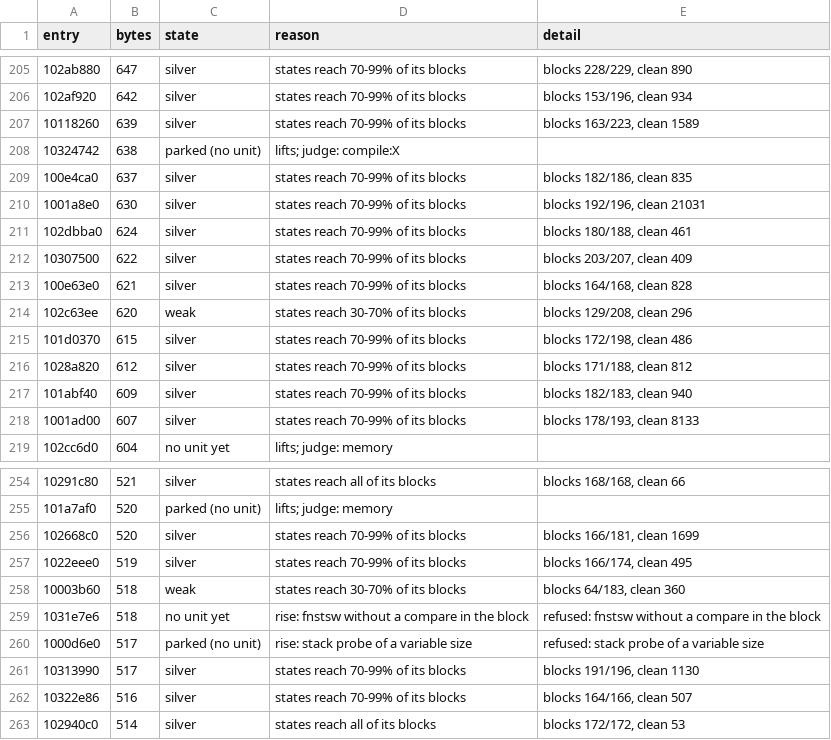
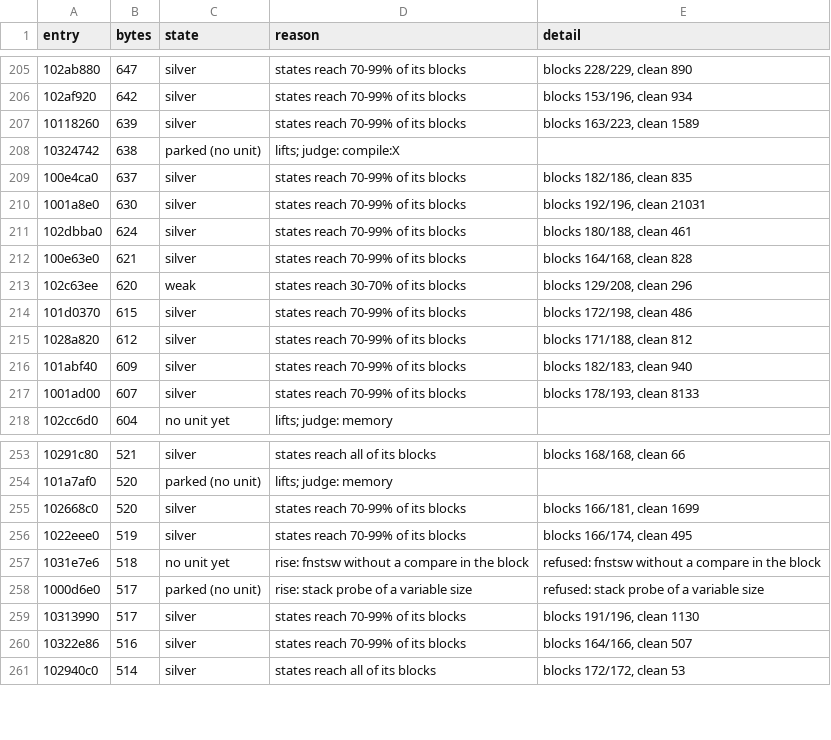
Before and after one commit to cowrevenge/cow_kuluu_xi_anything, a CSV file: docs/cow/WHY.csv, drawn as a sheet; only a part is shown, gaps mark what is left out; the diff names each change by its address in the sheet, - before the commit and + after, or states it on an @@ line.

```diff
--- a/docs/cow/WHY.csv
+++ b/docs/cow/WHY.csv
-row 212: 10307500 | 622 | silver | states reach 70-99% of its blocks | blocks 203/207, clean 409
-row 258: 10003b60 | 518 | weak | states reach 30-70% of its blocks | blocks 64/183, clean 360
```
Also changed, not shown: cow/conveyor/daily.tsv, docs/cow/SITES.csv, 10 other files.
